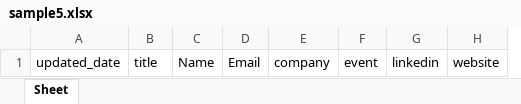
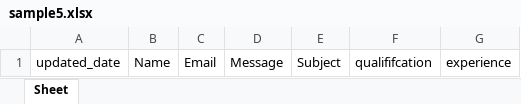
Before and after one commit to mm-freelance/tbi_py, an Excel workbook: sample5.xlsx, sheet Sheet, drawn as a sheet; values as stored, in another font and other column widths than the file's, no borders; removed rows and columns are numbered as before the commit, all else as after; the diff names each change by its address in the sheet, - before the commit and + after, or states it on an @@ line.

```diff
--- a/sample5.xlsx (sheet Sheet)
+++ b/sample5.xlsx (sheet Sheet)
-column B, row 1: title
-column E, row 1: company
-column F, row 1: event
-column G, row 1: linkedin
-column H, row 1: website
+column D, row 1: Message
+column E, row 1: Subject
+column F, row 1: qualififcation
+column G, row 1: experience
```
Also changed, not shown: 3 other files.
